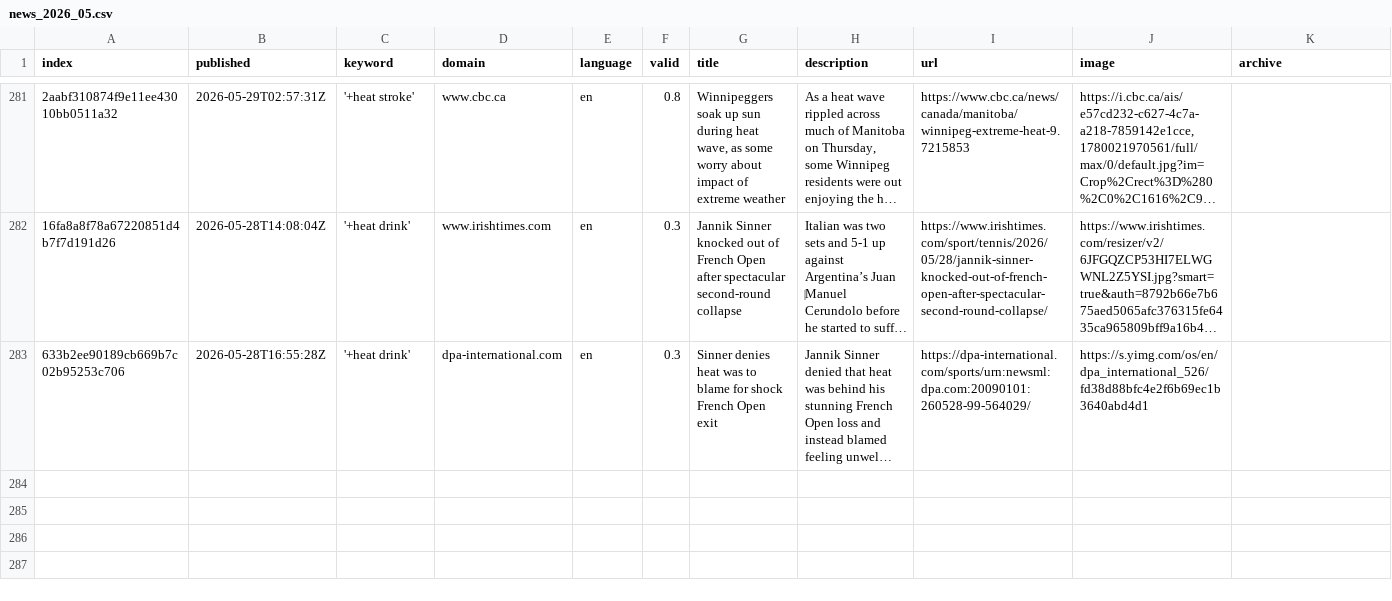
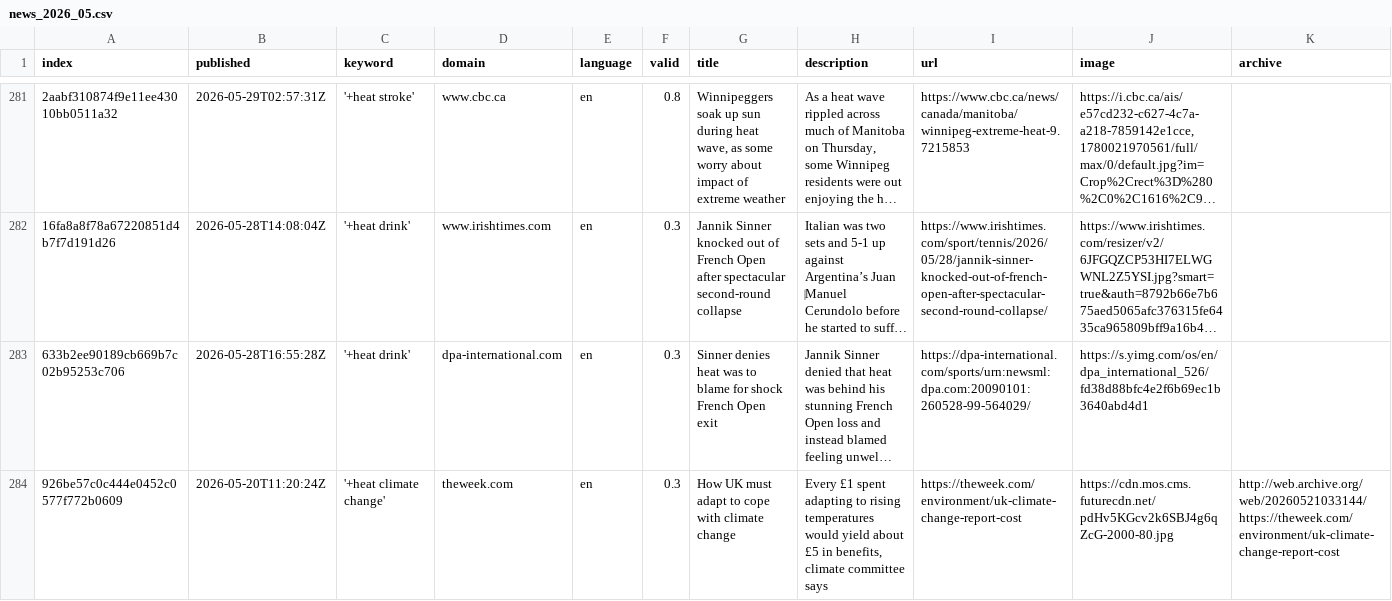
Before and after one commit to magaliekathrin-news/HeatIsComing, a CSV file: csv/news_2026_05.csv, drawn as a sheet; only a part is shown, gaps mark what is left out; long unchanged cells end in …; rows hold the shown columns only; the diff covers the shown part only; the diff names each change by its address in the sheet, - before the commit and + after, or states it on an @@ line.

Commit message:
Commit from GitHub Actions (harvest:0.0)

```diff
--- a/csv/news_2026_05.csv
+++ b/csv/news_2026_05.csv
+row 284: 926be57c0c444e0452c0577f772b0609 | 2026-05-20T11:20:24Z | '+heat climate change' | theweek.com | en | 0.3 | How UK must adapt to cope with climate change | Every £1 spent adapting to rising temperatures would yield about £5 in benefits, climate committee says | https://theweek.com/environment/uk-climate-change-report-cost | https://cdn.mos.cms.futurecdn.net/pdHv5KGcv2k6SBJ4g6qZcG-2000-80.jpg | http://web.archive.org/web/20260521033144/https://theweek.com/environment/uk-climate-change-report-cost
```
Also changed, not shown: 2 added rows elsewhere in this file, keywords.csv, 1 other file.
